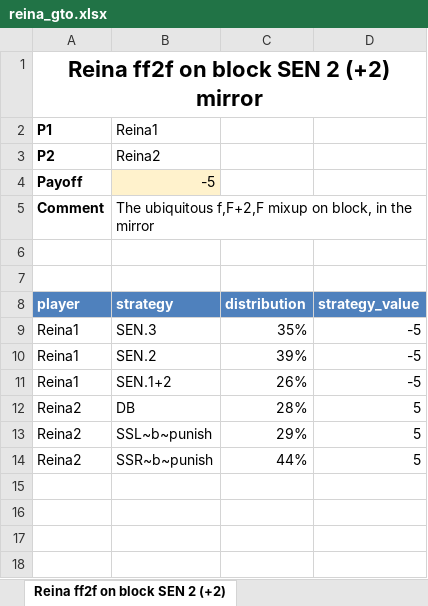
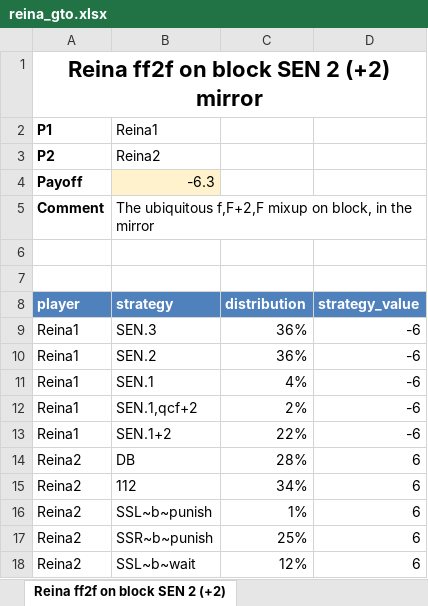
Before and after one commit to dannydk6/tekken8_game_theory, an Excel workbook: data/reina/output/reina_gto.xlsx, sheet Reina ff2f on block SEN 2 (+2), drawn as a sheet; values as stored, in another font and other column widths than the file's, no borders; addresses are those after the commit; the diff names each change by its address in the sheet, - before the commit and + after, or states it on an @@ line.

```diff
--- a/data/reina/output/reina_gto.xlsx (sheet Reina ff2f on block SEN 2 (+2))
+++ b/data/reina/output/reina_gto.xlsx (sheet Reina ff2f on block SEN 2 (+2))
-B4 (strategy): -5
+B4 (strategy): -6.3
-C9 (distribution): 35%
+C9 (distribution): 36%
-D9:D10 (strategy_value): -5
+D9:D10 (strategy_value): -6
-C10 (distribution): 39%
+C10 (distribution): 36%
+row 11: Reina1 | SEN.1 | 4% | -6
+row 12: Reina1 | SEN.1,qcf+2 | 2% | -6
-C13 (distribution): 26%
+C13 (distribution): 22%
-D13 (strategy_value): -5
+D13 (strategy_value): -6
-D14 (strategy_value): 5
+D14 (strategy_value): 6
+row 15: Reina2 | 112 | 34% | 6
-C16 (distribution): 29%
+C16 (distribution): 1%
-D16:D17 (strategy_value): 5
+D16:D17 (strategy_value): 6
-C17 (distribution): 44%
+C17 (distribution): 25%
+row 18: Reina2 | SSL~b~wait | 12% | 6
```
Also changed, not shown: data/reina/inputs/reina_ff2_SENplus2.xlsx, 5 other files.
